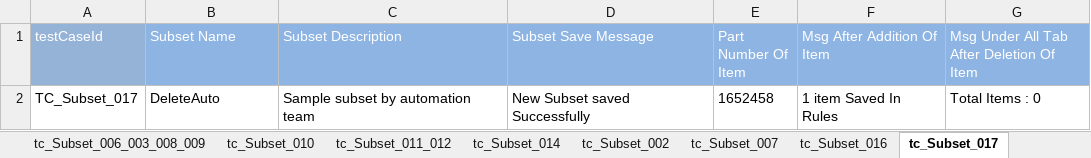
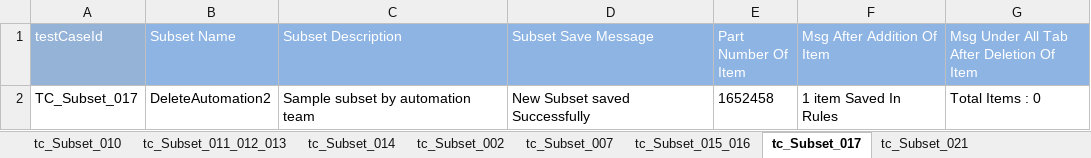
Before and after one commit to Rameshwar-Juptimath/NestedClassesAllureBug, an Excel workbook: resources/ExcelsheetData/SubsetModuleTest.xlsx, sheet tc_Subset_017, drawn as a sheet; values as stored, in another font and other column widths than the file's, no borders; the diff names each change by its address in the sheet, - before the commit and + after, or states it on an @@ line.

```diff
--- a/resources/ExcelsheetData/SubsetModuleTest.xlsx (sheet tc_Subset_017)
+++ b/resources/ExcelsheetData/SubsetModuleTest.xlsx (sheet tc_Subset_017)
-sheet tab: tc_Subset_011_012
+sheet tab: tc_Subset_011_012_013
-sheet tab: tc_Subset_016
+sheet tab: tc_Subset_015_016
+sheet tab: tc_Subset_021
-B2 (Subset Name): DeleteAuto
+B2 (Subset Name): DeleteAutomation2
```
Also changed, not shown: sheet tc_Subset_015_016, sheet tc_Subset_014, other sheet tabs, 5 other files.
